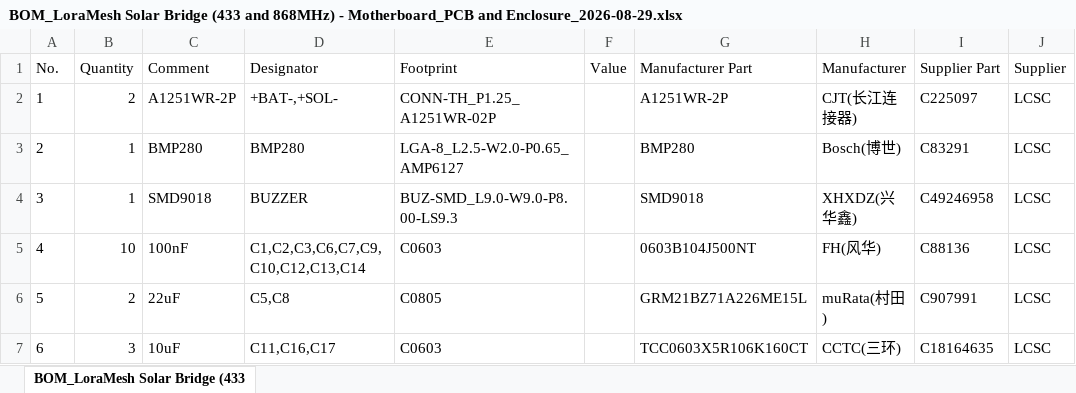
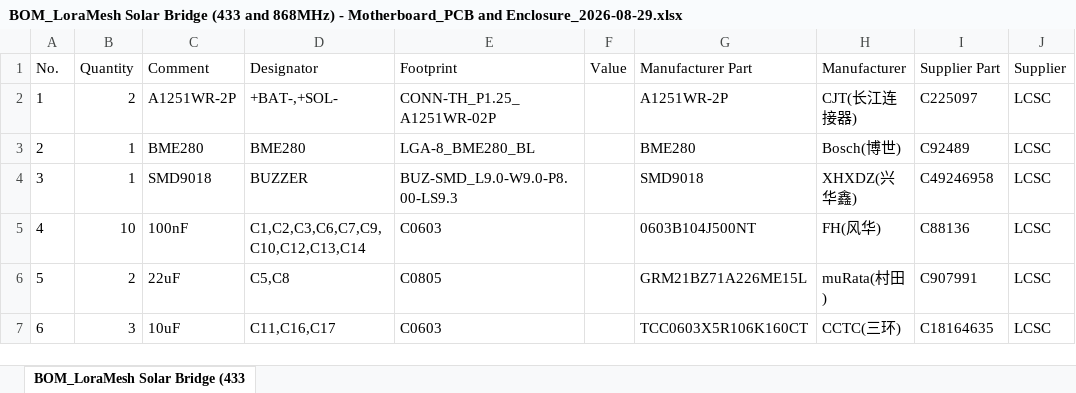
Before and after one commit to c1ph0r-git/meshx, an Excel workbook: bom/BOM_LoraMesh Solar Bridge (433 and 868MHz) - Motherboard_PCB and Enclosure_2026-08-29.xlsx, sheet BOM_LoraMesh Solar Bridge (433, drawn as a sheet; only a part is shown; values as stored, in another font and other column widths than the file's, no borders; the diff names each change by its address in the sheet, - before the commit and + after, or states it on an @@ line.

Commit message:
Add files via upload

```diff
--- a/bom/BOM_LoraMesh Solar Bridge (433 and 868MHz) - Motherboard_PCB and Enclosure_2026-08-29.xlsx (sheet BOM_LoraMesh Solar Bridge (433)
+++ b/bom/BOM_LoraMesh Solar Bridge (433 and 868MHz) - Motherboard_PCB and Enclosure_2026-08-29.xlsx (sheet BOM_LoraMesh Solar Bridge (433)
-C3 (Comment): BMP280
+C3 (Comment): BME280
-D3 (Designator): BMP280
+D3 (Designator): BME280
-E3 (Footprint): LGA-8_L2.5-W2.0-P0.65_AMP6127
+E3 (Footprint): LGA-8_BME280_BL
-G3 (Manufacturer Part): BMP280
+G3 (Manufacturer Part): BME280
-I3 (Supplier Part): C83291
+I3 (Supplier Part): C92489
```
